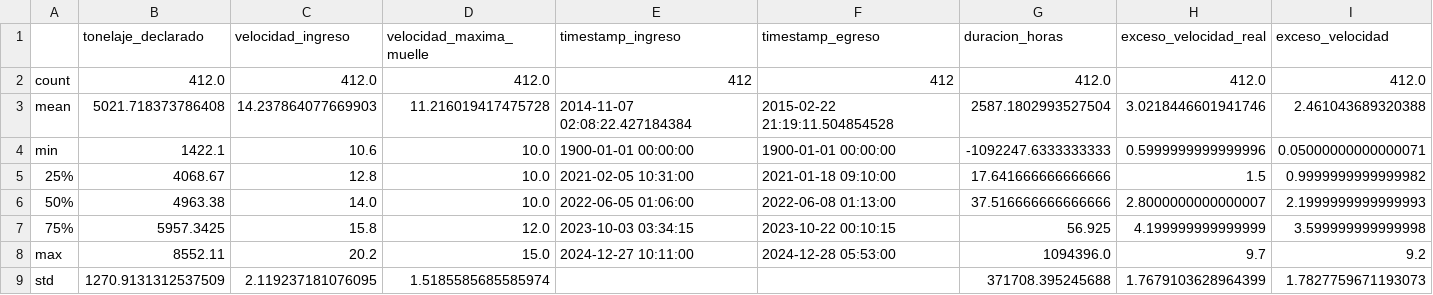
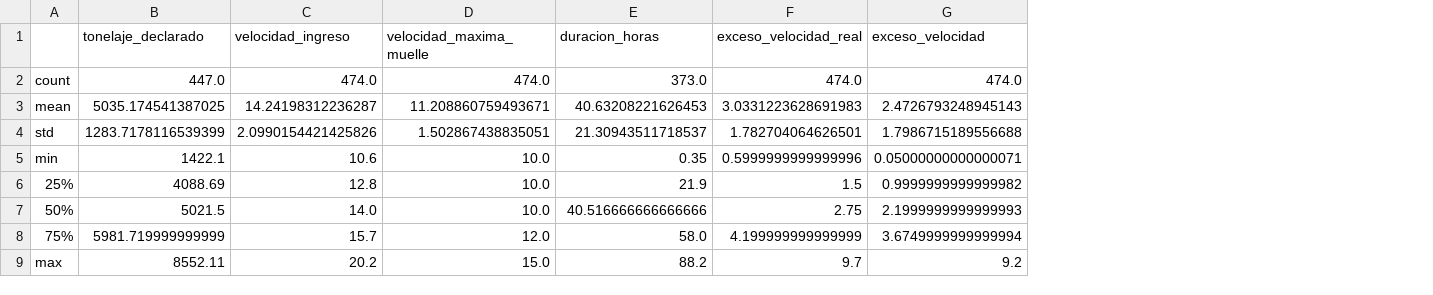
Before and after one commit to oscale05/TP1-LOGPORT-G25, a CSV file: port_log/reports/summary_sprint1.csv, drawn as a sheet; removed rows and columns are numbered as before the commit, all else as after; the diff names each change by its address in the sheet, - before the commit and + after, or states it on an @@ line.

```diff
--- a/port_log/reports/summary_sprint1.csv
+++ b/port_log/reports/summary_sprint1.csv
-column E (timestamp_ingreso), rows 2-8: 412 | 2014-11-07 02:08:22.427184384 | 1900-01-01 00:00:00 | 2021-02-05 10:31:00 | 2022-06-05 01:06:00 | 2023-10-03 03:34:15 | 2024-12-27 10:11:00
-column F (timestamp_egreso), rows 2-8: 412 | 2015-02-22 21:19:11.504854528 | 1900-01-01 00:00:00 | 2021-01-18 09:10:00 | 2022-06-08 01:13:00 | 2023-10-22 00:10:15 | 2024-12-28 05:53:00
-B2 (tonelaje_declarado): 412.0
+B2 (tonelaje_declarado): 447.0
-C2 (velocidad_ingreso): 412.0
+C2 (velocidad_ingreso): 474.0
-D2 (velocidad_maxima_muelle): 412.0
+D2 (velocidad_maxima_muelle): 474.0
-E2 (duracion_horas): 412.0
+E2 (duracion_horas): 373.0
-F2 (exceso_velocidad_real): 412.0
+F2 (exceso_velocidad_real): 474.0
-G2 (exceso_velocidad): 412.0
+G2 (exceso_velocidad): 474.0
-B3 (tonelaje_declarado): 5021.718373786408
+B3 (tonelaje_declarado): 5035.174541387025
-C3 (velocidad_ingreso): 14.237864077669903
+C3 (velocidad_ingreso): 14.24198312236287
-D3 (velocidad_maxima_muelle): 11.216019417475728
+D3 (velocidad_maxima_muelle): 11.208860759493671
-E3 (duracion_horas): 2587.1802993527504
+E3 (duracion_horas): 40.63208221626453
-F3 (exceso_velocidad_real): 3.0218446601941746
+F3 (exceso_velocidad_real): 3.0331223628691983
-G3 (exceso_velocidad): 2.461043689320388
+G3 (exceso_velocidad): 2.4726793248945143
+row 4: std | 1283.7178116539399 | 2.0990154421425826 | 1.502867438835051 | 21.30943511718537 | 1.782704064626501 | 1.7986715189556688
-E5 (duracion_horas): -1092247.6333333333
+E5 (duracion_horas): 0.35
-B6 (tonelaje_declarado): 4068.67
+B6 (tonelaje_declarado): 4088.69
-E6 (duracion_horas): 17.641666666666666
+E6 (duracion_horas): 21.9
-B7 (tonelaje_declarado): 4963.38
+B7 (tonelaje_declarado): 5021.5
-E7 (duracion_horas): 37.516666666666666
+E7 (duracion_horas): 40.516666666666666
-F7 (exceso_velocidad_real): 2.8000000000000007
+F7 (exceso_velocidad_real): 2.75
-B8 (tonelaje_declarado): 5957.3425
+B8 (tonelaje_declarado): 5981.719999999999
-C8 (velocidad_ingreso): 15.8
+C8 (velocidad_ingreso): 15.7
-E8 (duracion_horas): 56.925
+E8 (duracion_horas): 58.0
-G8 (exceso_velocidad): 3.599999999999998
+G8 (exceso_velocidad): 3.6749999999999994
-E9 (duracion_horas): 1094396.0
+E9 (duracion_horas): 88.2
-row 9: std | 1270.9131312537509 | 2.119237181076095 | 1.5185585685585974 |  |  | 371708.395245688 | 1.7679103628964399 | 1.7827759671193073
```
Also changed, not shown: port_log/data/interim/port_movements.csv, 1 other file.
